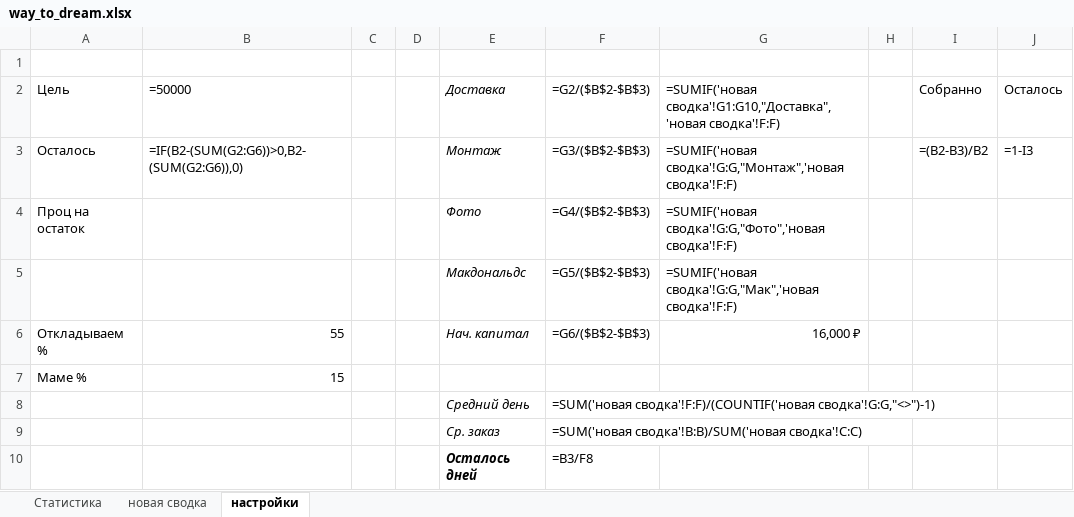
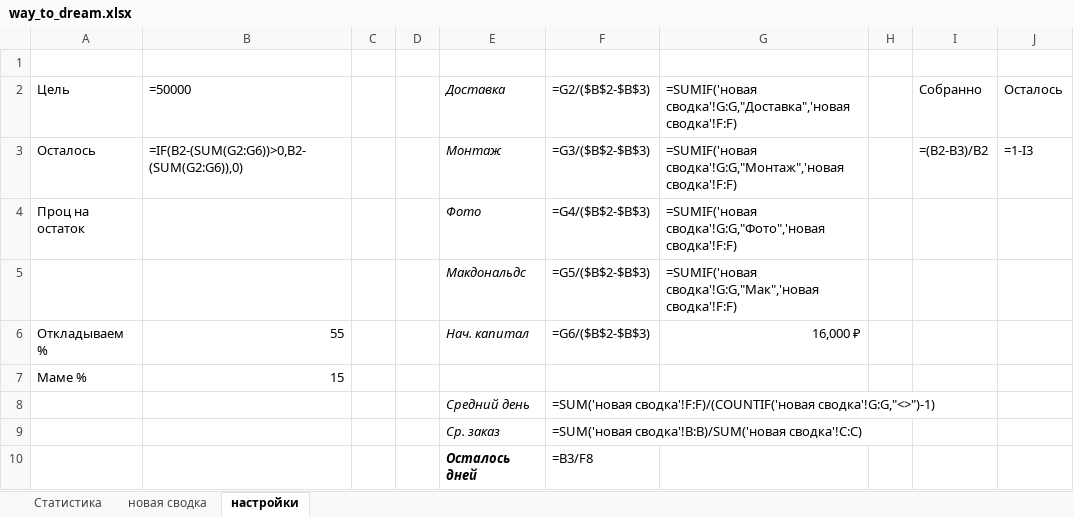
Before and after one commit to collBlock/cb_moneybot, an Excel workbook: way_to_dream.xlsx, sheet настройки, drawn as a sheet; values as stored, in another font and other column widths than the file's, no borders; formulas without a stored value are shown as written; the diff names each change by its address in the sheet, - before the commit and + after, or states it on an @@ line.

```diff
--- a/way_to_dream.xlsx (sheet настройки)
+++ b/way_to_dream.xlsx (sheet настройки)
-G2: =SUMIF('новая сводка'!G1:G10,"Доставка",'новая сводка'!F:F)
+G2: =SUMIF('новая сводка'!G:G,"Доставка",'новая сводка'!F:F)
```
Also changed, not shown: sheet новая сводка, charts or pictures, 5 other files.
